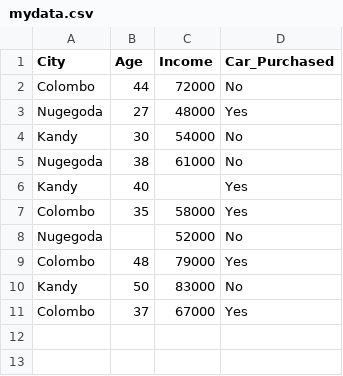
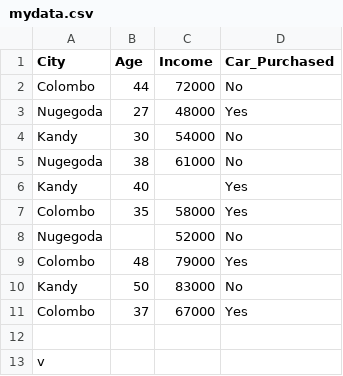
Before and after one commit to udaravimukthi/Machine_learning, a CSV file: mydata.csv, drawn as a sheet; the diff names each change by its address in the sheet, - before the commit and + after, or states it on an @@ line.

Commit message:
changes

```diff
--- a/mydata.csv
+++ b/mydata.csv
+row 12: (empty)
+row 13: v
```
